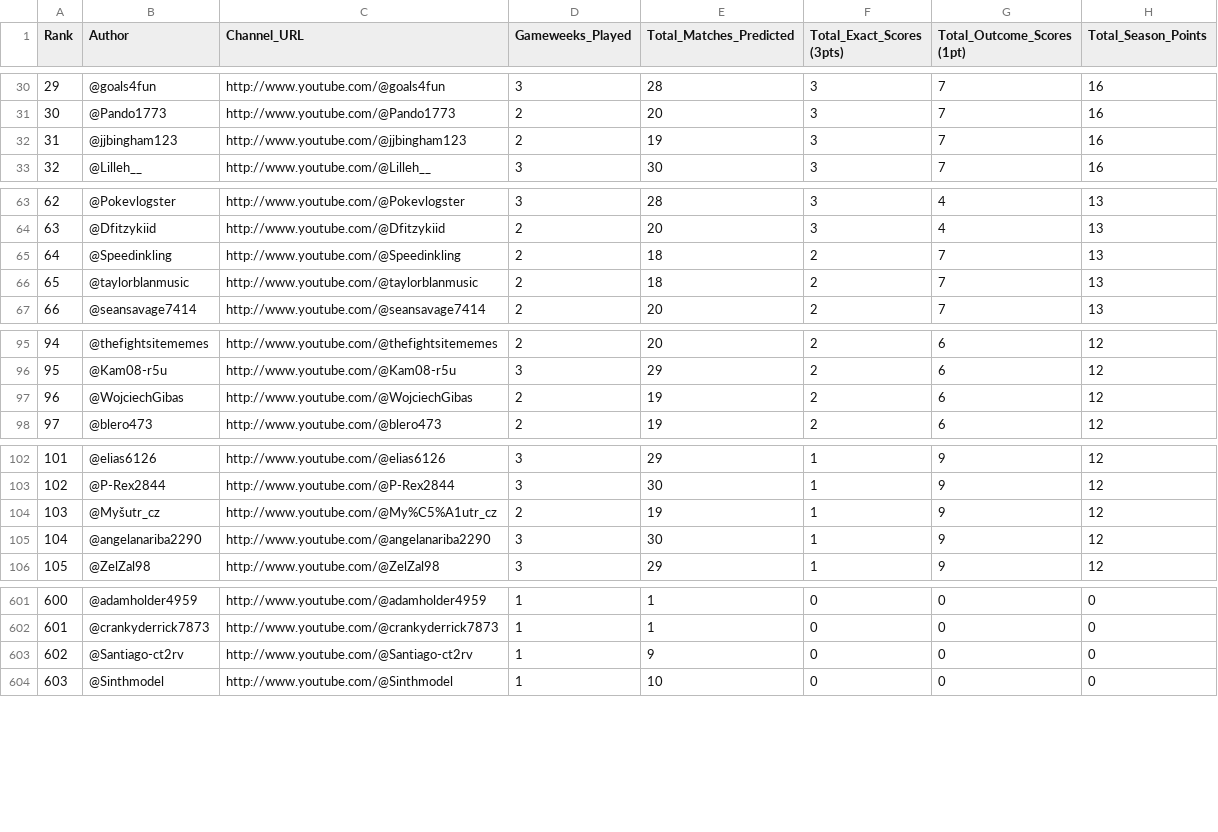
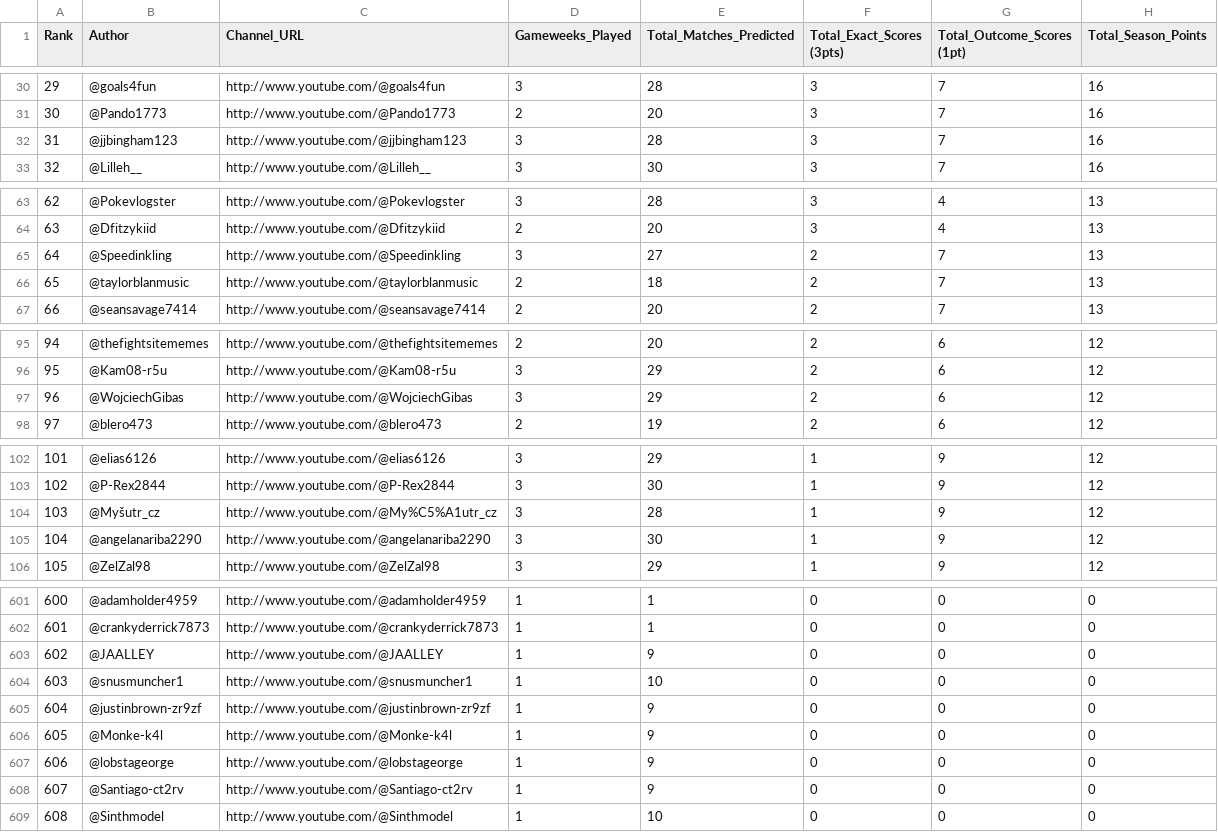
Before and after one commit to AviBomb/premier-league-predictions-tracker, a CSV file: exports/Cumulative_Leaderboard.csv, drawn as a sheet; only a part is shown, gaps mark what is left out; addresses are those after the commit; the diff covers the shown part only; the diff names each change by its address in the sheet, - before the commit and + after, or states it on an @@ line.

```diff
--- a/exports/Cumulative_Leaderboard.csv
+++ b/exports/Cumulative_Leaderboard.csv
-D32 (Gameweeks_Played): 2
+D32 (Gameweeks_Played): 3
-E32 (Total_Matches_Predicted): 19
+E32 (Total_Matches_Predicted): 28
-D65 (Gameweeks_Played): 2
+D65 (Gameweeks_Played): 3
-E65 (Total_Matches_Predicted): 18
+E65 (Total_Matches_Predicted): 27
-D97 (Gameweeks_Played): 2
+D97 (Gameweeks_Played): 3
-E97 (Total_Matches_Predicted): 19
+E97 (Total_Matches_Predicted): 29
-D104 (Gameweeks_Played): 2
+D104 (Gameweeks_Played): 3
-E104 (Total_Matches_Predicted): 19
+E104 (Total_Matches_Predicted): 28
+row 603: 602 | @JAALLEY | http://www.youtube.com/@JAALLEY | 1 | 9 | 0 | 0 | 0
+row 604: 603 | @snusmuncher1 | http://www.youtube.com/@snusmuncher1 | 1 | 10 | 0 | 0 | 0
+row 605: 604 | @justinbrown-zr9zf | http://www.youtube.com/@justinbrown-zr9zf | 1 | 9 | 0 | 0 | 0
+row 606: 605 | @Monke-k4l | http://www.youtube.com/@Monke-k4l | 1 | 9 | 0 | 0 | 0
+row 607: 606 | @lobstageorge | http://www.youtube.com/@lobstageorge | 1 | 9 | 0 | 0 | 0
@@ column A (Rank) renumbered from row 608 down @@
```
Also changed, not shown: 10 edited cells elsewhere in this file, exports/GW3_Parsed_Predictions.csv, 8 other files.
